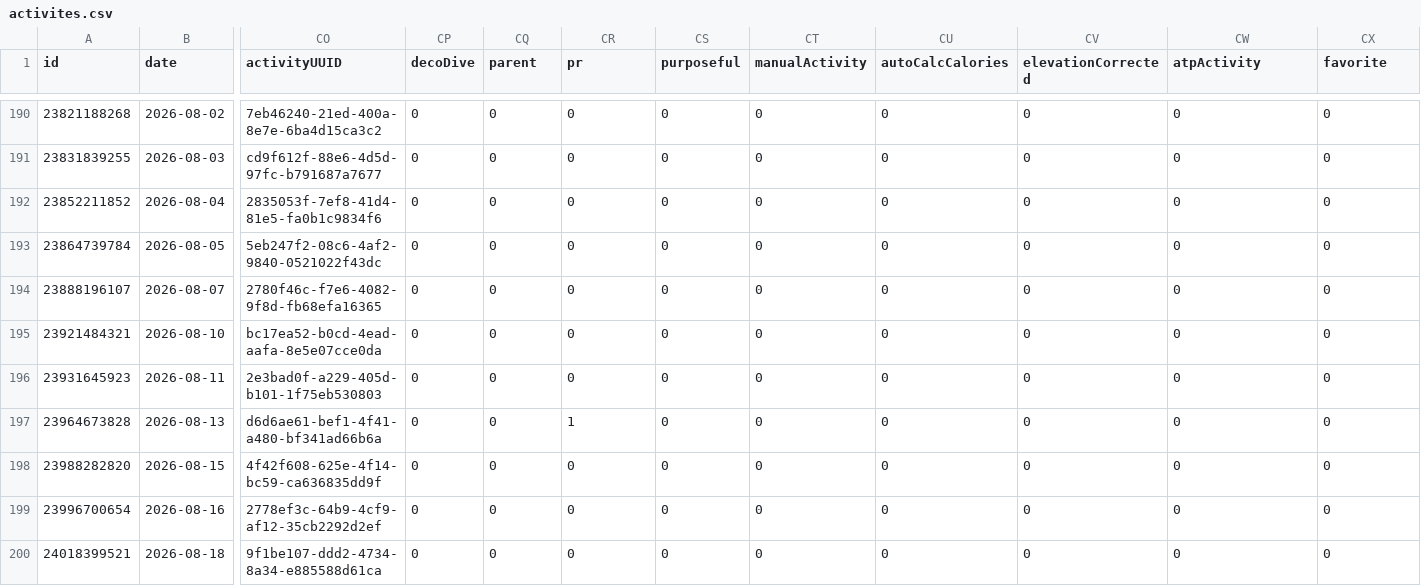
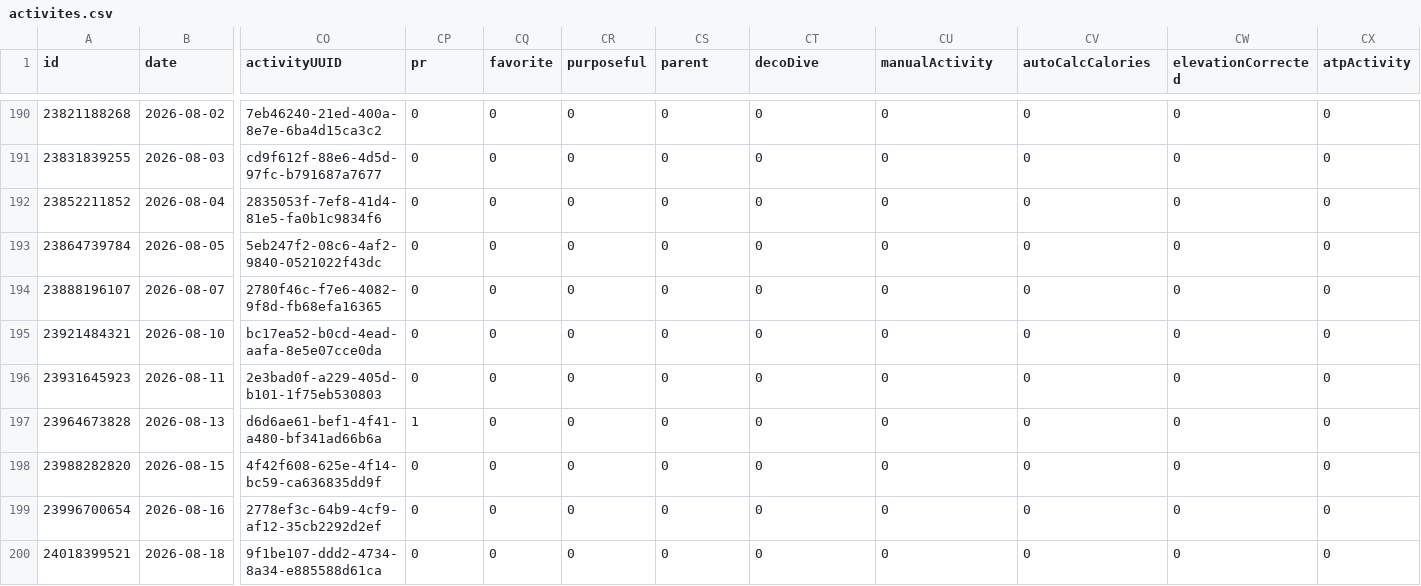
Before and after one commit to nicolasmahut-ui/garmin-data, a CSV file: activites.csv, drawn as a sheet; only a part is shown, gaps mark what is left out; the diff covers the shown part only; the diff names each change by its address in the sheet, - before the commit and + after, or states it on an @@ line.

Commit message:
activites 2026-11-18 06:30

```diff
--- a/activites.csv
+++ b/activites.csv
-CP1: decoDive
+CP1: pr
-CQ1: parent
+CQ1: favorite
-CR1: pr
+CR1: purposeful
-CS1: purposeful
+CS1: parent
-CT1: manualActivity
+CT1: decoDive
-CU1: autoCalcCalories
+CU1: manualActivity
-CV1: elevationCorrected
+CV1: autoCalcCalories
-CW1: atpActivity
+CW1: elevationCorrected
-CX1: favorite
+CX1: atpActivity
-CP197 (pr): 0
+CP197 (pr): 1
-CR197 (purposeful): 1
+CR197 (purposeful): 0
```
Also changed, not shown: 44 edited cells elsewhere in this file.
